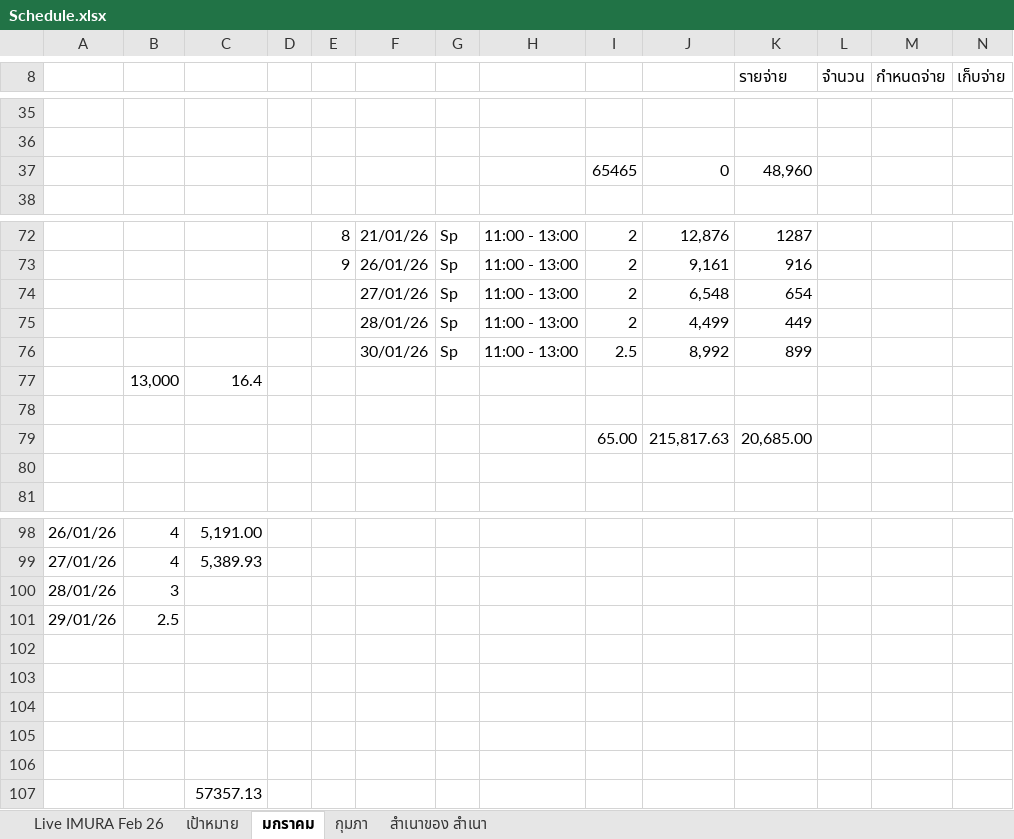
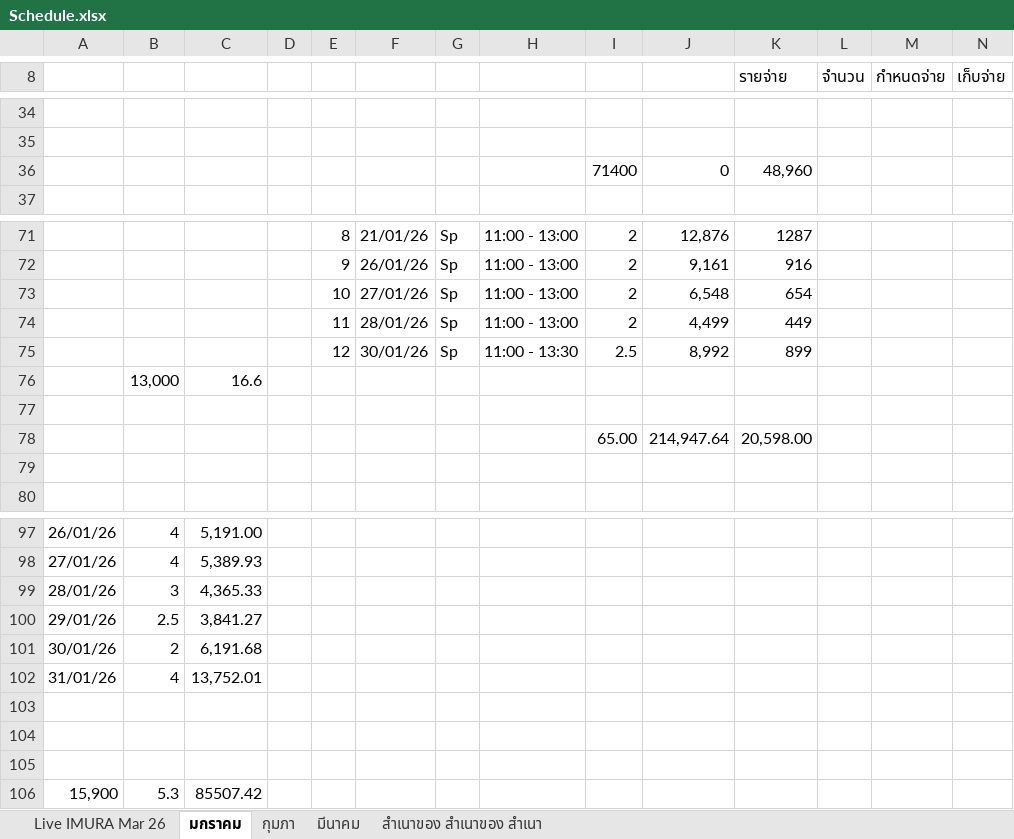
Before and after one commit to yotsaphonliu/update-google-sheetes, an Excel workbook: cfg/Schedule.xlsx, sheet มกราคม, drawn as a sheet; only a part is shown, gaps mark what is left out; values as stored, in another font and other column widths than the file's, no cell formats; charts and pictures not drawn; removed rows and columns are numbered as before the commit, all else as after; rows hold the shown columns only; the diff covers the shown part only; the diff names each change by its address in the sheet, - before the commit and + after, or states it on an @@ line.

Commit message:
Update `lookup_ranges.csv` and `config.yaml` to use March sheet, modify `Schedule.xlsx`

```diff
--- a/cfg/Schedule.xlsx (sheet มกราคม)
+++ b/cfg/Schedule.xlsx (sheet มกราคม)
-sheet tab: Live IMURA Feb 26
+sheet tab: Live IMURA Mar 26
-sheet tab: สำเนาของ สำเนา
+sheet tab: สำเนาของ สำเนาของ สำเนา
-sheet tab: เป้าหมาย
+sheet tab: มีนาคม
-I36: 65465
+I36: 71400
-E73: (empty)
+E73: 10
-E74: (empty)
+E74: 11
-E75: (empty)
+E75: 12
-H75: 11:00 - 13:00
+H75: 11:00 - 13:30
-C76: 16.4
+C76: 16.6
-row 79:  |  |  |  |  |  |  |  | 65.00 | 215,817.63 | 20,685.00
+row 78:  |  |  |  |  |  |  |  | 65.00 | 214,947.64 | 20,598.00
-C99: (empty)
+C99: 4,365.33
-C100: (empty)
+C100: 3,841.27
+row 101: 30/01/26 | 2 | 6,191.68
+row 102: 31/01/26 | 4 | 13,752.01
-row 106: (empty)
+row 106: 15,900 | 5.3 | 85507.42
-row 106: (empty)
-row 107:  |  | 57357.13
```
Also changed, not shown: 1 added row, 2 removed rows, 15 edited cells and merged cells elsewhere in this sheet, sheet Live IMURA Mar 26, sheet กุมภา, cell formats, formulas that keep their value, 2 other files.
